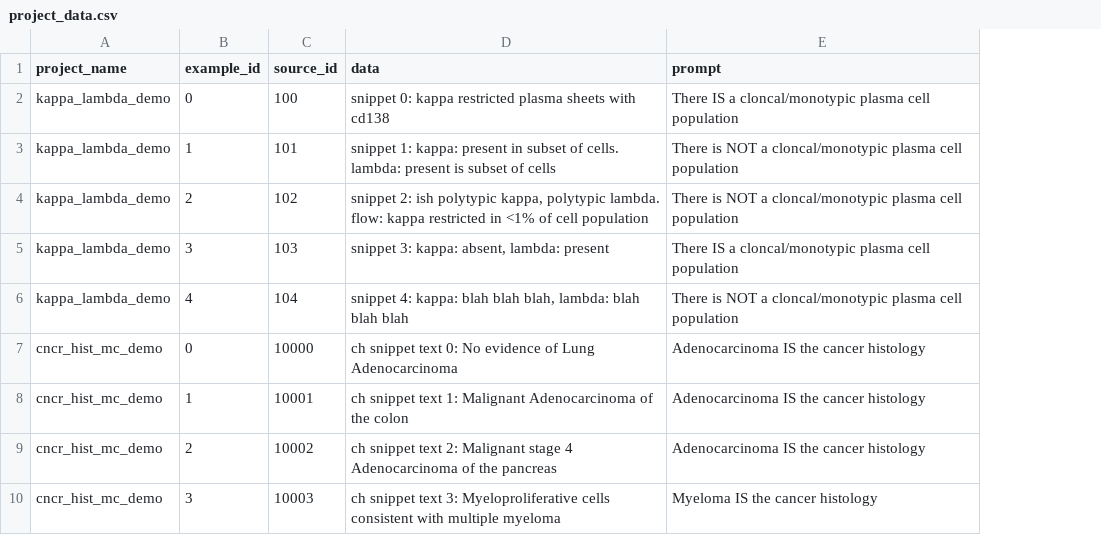
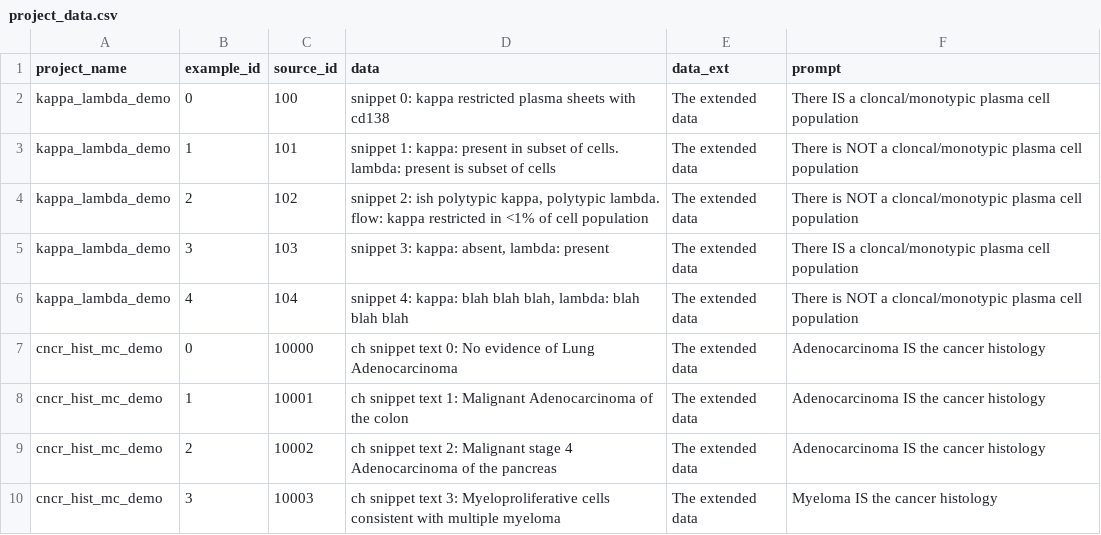
Before and after one commit to ucdavis-informatics/pieval, a CSV file: example_database/project_data.csv, drawn as a sheet; only a part is shown; the diff names each change by its address in the sheet, - before the commit and + after, or states it on an @@ line.

Commit message:
JS import bug fixes. User not associated with any projects bug fixes.  Show/hide additional context addition

```diff
--- a/example_database/project_data.csv
+++ b/example_database/project_data.csv
+column E (data_ext), rows 2-10: all The extended data
```
Also changed, not shown: 13 other files.
